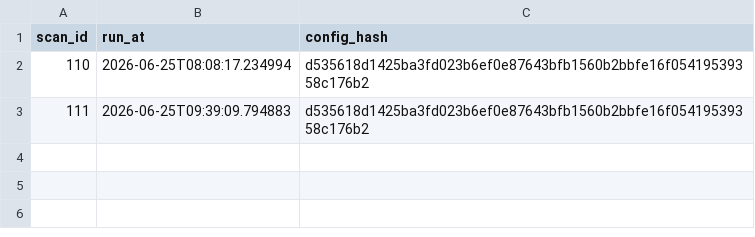
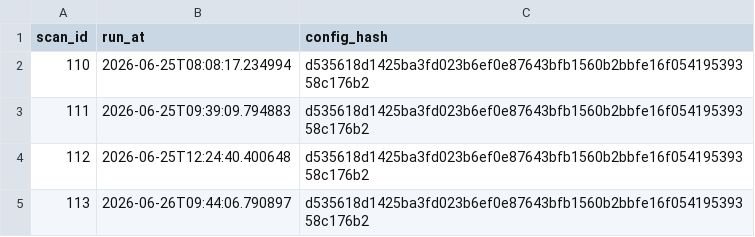
Before and after one commit to jbarte/sector_momentum, a CSV file: backups/scans.csv, drawn as a sheet.

```diff
--- a/backups/scans.csv
+++ b/backups/scans.csv
@@ -3 +3,3 @@ scan_id,run_at,config_hash
 111,2026-06-25T09:39:09.794883,d535618d1425ba3fd023b6ef0e87643bfb1560b2bbfe16f05419539358c176b2
+112,2026-06-25T12:24:40.400648,d535618d1425ba3fd023b6ef0e87643bfb1560b2bbfe16f05419539358c176b2
+113,2026-06-26T09:44:06.790897,d535618d1425ba3fd023b6ef0e87643bfb1560b2bbfe16f05419539358c176b2
```
Also changed, not shown: backups/scores.csv, 7 other files.
